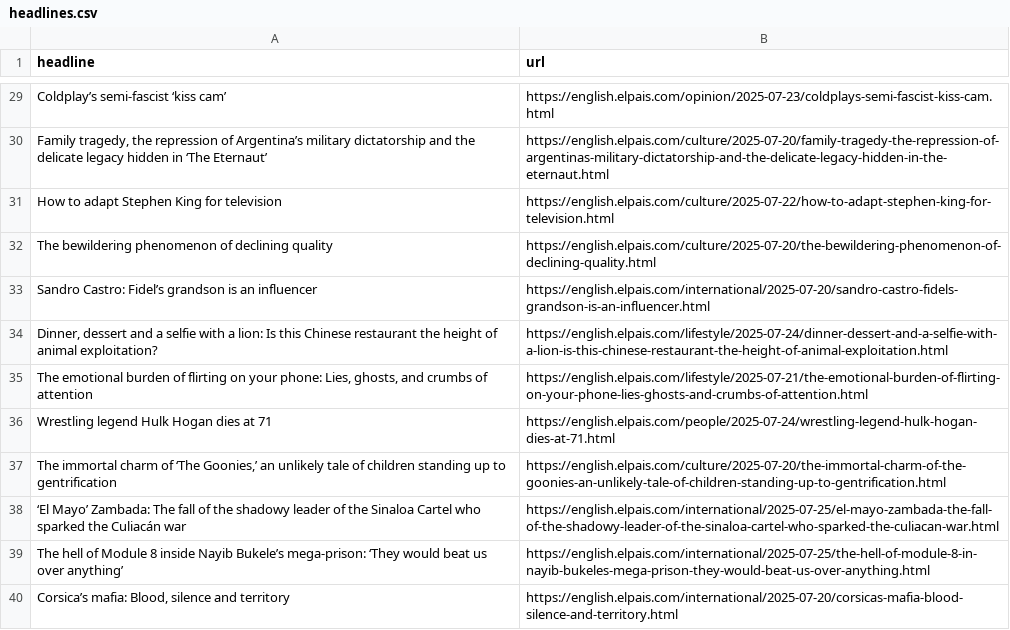
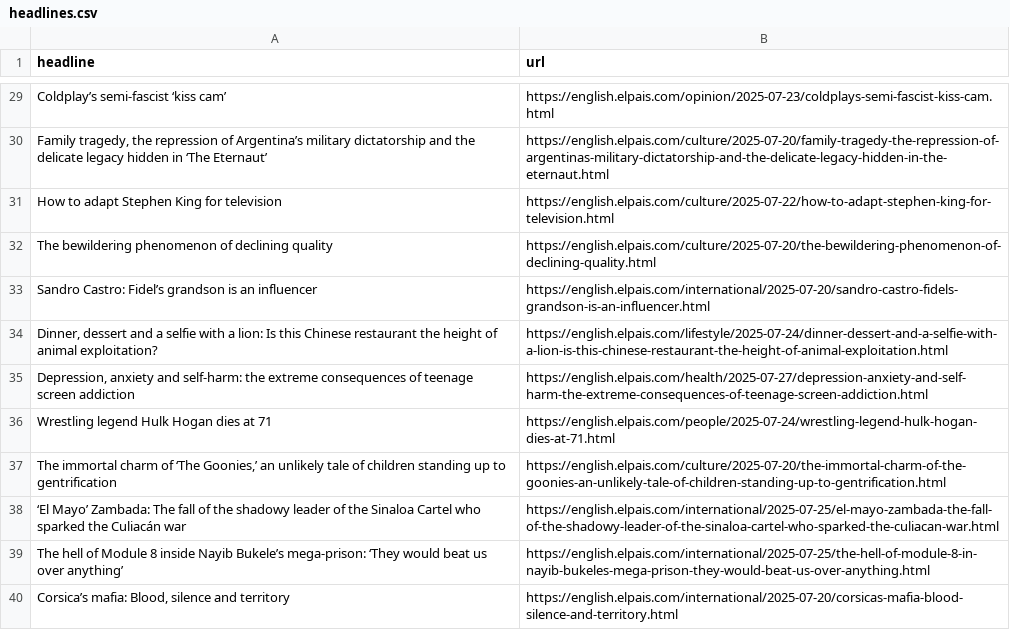
Before and after one commit to berberebecca/el-pais-autoscraper, a CSV file: headlines.csv, drawn as a sheet; only a part is shown, gaps mark what is left out.

```diff
--- a/headlines.csv
+++ b/headlines.csv
@@ -34,3 +34,3 @@ Sandro Castro: Fidel’s grandson is an influencer,https://english.elpais.com/in
 "Dinner, dessert and a selfie with a lion: Is this Chinese restaurant the height of animal exploitation?",https://english.elpais.com/lifestyle/2025-07-24/dinner-dessert-and-a-selfie-with-a-lion-is-this-chinese-restaurant-the-height-of-animal-exploitation.html
-"The emotional burden of flirting on your phone: Lies, ghosts, and crumbs of attention",https://english.elpais.com/lifestyle/2025-07-21/the-emotional-burden-of-flirting-on-your-phone-lies-ghosts-and-crumbs-of-attention.html
+"Depression, anxiety and self-harm: the extreme consequences of teenage screen addiction",https://english.elpais.com/health/2025-07-27/depression-anxiety-and-self-harm-the-extreme-consequences-of-teenage-screen-addiction.html
 Wrestling legend Hulk Hogan dies at 71,https://english.elpais.com/people/2025-07-24/wrestling-legend-hulk-hogan-dies-at-71.html
```
